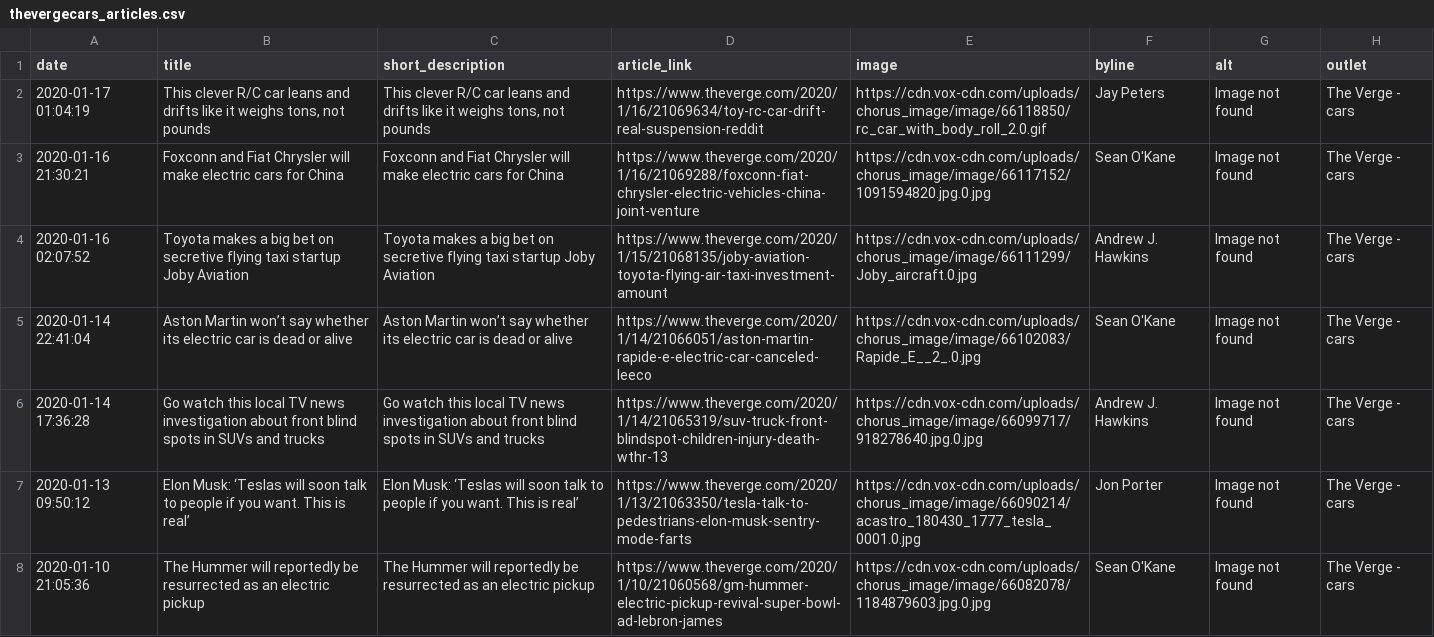
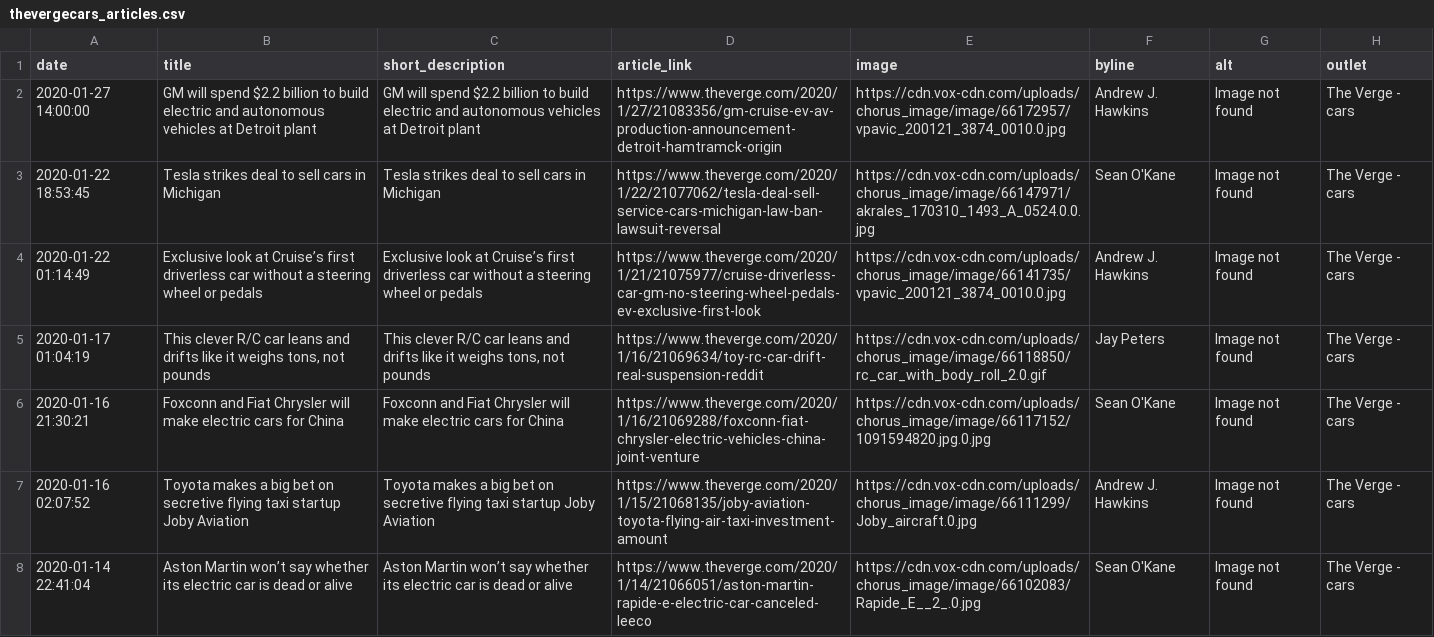
Before and after one commit to John-Silvester/EVNews, a CSV file: thevergecars_articles.csv, drawn as a sheet; only a part is shown; the shorter side is filled out with more unchanged rows.

```diff
--- a/thevergecars_articles.csv
+++ b/thevergecars_articles.csv
@@ -1,2 +1,5 @@
 date,title,short_description,article_link,image,byline,alt,outlet
+2020-01-27 14:00:00,GM will spend $2.2 billion to build electric and autonomous vehicles at Detroit plant,GM will spend $2.2 billion to build electric and autonomous vehicles at Detroit plant,https://www.theverge.com/2020/1/27/21083356/gm-cruise-ev-av-production-announcement-detroit-hamtramck-origin,https://cdn.vox-cdn.com/uploads/chorus_image/image/66172957/vpavic_200121_3874_0010.0.jpg,Andrew J. Hawkins,Image not found,The Verge - cars
+2020-01-22 18:53:45,Tesla strikes deal to sell cars in Michigan ,Tesla strikes deal to sell cars in Michigan ,https://www.theverge.com/2020/1/22/21077062/tesla-deal-sell-service-cars-michigan-law-ban-lawsuit-reversal,https://cdn.vox-cdn.com/uploads/chorus_image/image/66147971/akrales_170310_1493_A_0524.0.0.jpg,Sean O'Kane,Image not found,The Verge - cars
+2020-01-22 01:14:49,Exclusive look at Cruise’s first driverless car without a steering wheel or pedals,Exclusive look at Cruise’s first driverless car without a steering wheel or pedals,https://www.theverge.com/2020/1/21/21075977/cruise-driverless-car-gm-no-steering-wheel-pedals-ev-exclusive-first-look,https://cdn.vox-cdn.com/uploads/chorus_image/image/66141735/vpavic_200121_3874_0010.0.jpg,Andrew J. Hawkins,Image not found,The Verge - cars
 2020-01-17 01:04:19,"This clever R/C car leans and drifts like it weighs tons, not pounds","This clever R/C car leans and drifts like it weighs tons, not pounds",https://www.theverge.com/2020/1/16/21069634/toy-rc-car-drift-real-suspension-reddit,https://cdn.vox-cdn.com/uploads/chorus_image/image/66118850/rc_car_with_body_roll_2.0.gif,Jay Peters,Image not found,The Verge - cars
```
Also changed, not shown: electrive_articles.csv, evobsession_articles.csv, 9 other files.
